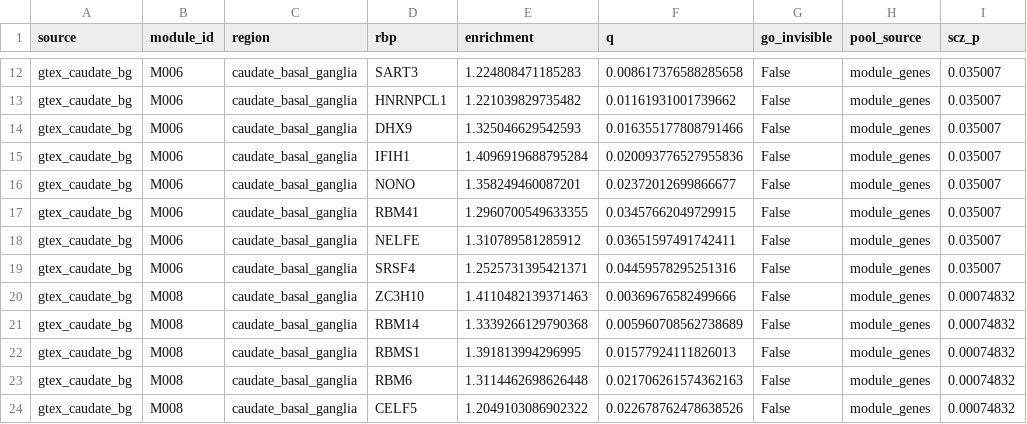
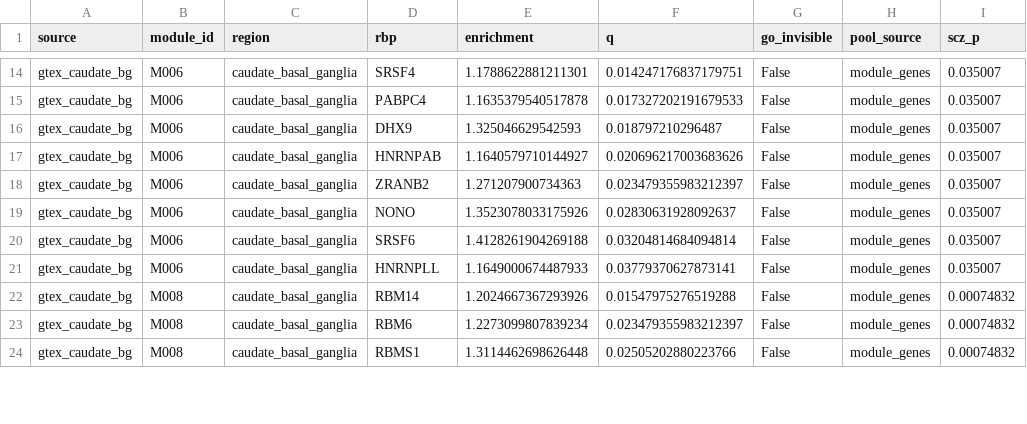
Before and after one commit to heart-gen/isograph-brain-aging-benchmarking, a TSV file: 05_genetic_anchoring/_m/scz_age_projection/mechanism_rbp.tsv, drawn as a sheet; only a part is shown, gaps mark what is left out; removed rows and columns are numbered as before the commit, all else as after; the diff covers the shown part only; the diff names each change by its address in the sheet, - before the commit and + after, or states it on an @@ line.

Commit message:
Retract the SCZ coloc-convergence claim; test all five traits properly
The published sub-claim — that SCZ colocalizing switch genes concentrate
in age-sensitive (MAGMA-anchored) modules, 25% vs background, P=0.0058 —
was an artifact of the denominator. It compared coloc genes against ALL
module genes. But anchored modules are *defined* by MAGMA SCZ enrichment,
so their genes enter the coloc test preferentially; the right background
is the CLPP-tested pool. Conditioning on it removes the effect entirely:
48% anchored vs a 45% tested-pool background, P=0.40.

module_coloc_convergence.py generalises that layer to AD/PD/LBD/ALS/SCZ
on the same partitions and statistics, against a size-matched permutation
null. It is null everywhere — global concentration permutation P ranges
0.19 to 1.00 across all ten (trait, source) cells, and no per-module
hypergeometric survives FDR. The all-genes denominator reproduces the
old spurious signal (SCZ/gtex P=0.0095, AD/gtex P=0.043), which is
reported alongside as the demonstration that the denominator is the
whole effect.

Two guards the summary explains in place, because both were live traps:
n_coloc_loci separates a converging program from several genes under one
GWAS peak, and loo_worst_p drops each contributing locus in turn. Module
assignment is re-derived from each source's modules.parquet rather than
trusting the module_id carried in the coloc outputs.

Layers B/C/D of scz_age_projection (disruption of age-sensitive modules
in disease) do not depend on this background and are unaffected.

Also corrects the coloc_prep docstring: coloc.susie is not run, because
GTEx ships credible-set summaries rather than full SuSiE objects.

```diff
--- a/05_genetic_anchoring/_m/scz_age_projection/mechanism_rbp.tsv
+++ b/05_genetic_anchoring/_m/scz_age_projection/mechanism_rbp.tsv
-D14 (rbp): SART3
+D14 (rbp): SRSF4
-E14 (enrichment): 1.224808471185283
+E14 (enrichment): 1.1788622881211301
-F14 (q): 0.008617376588285658
+F14 (q): 0.014247176837179751
-D15 (rbp): HNRNPCL1
+D15 (rbp): PABPC4
-E15 (enrichment): 1.221039829735482
+E15 (enrichment): 1.1635379540517878
-F15 (q): 0.01161931001739662
+F15 (q): 0.017327202191679533
-F16 (q): 0.016355177808791466
+F16 (q): 0.018797210296487
-D17 (rbp): IFIH1
+D17 (rbp): HNRNPAB
-E17 (enrichment): 1.4096919688795284
+E17 (enrichment): 1.1640579710144927
-F17 (q): 0.020093776527955836
+F17 (q): 0.020696217003683626
-D18 (rbp): NONO
+D18 (rbp): ZRANB2
-E18 (enrichment): 1.358249460087201
+E18 (enrichment): 1.271207900734363
-F18 (q): 0.02372012699866677
+F18 (q): 0.023479355983212397
-D19 (rbp): RBM41
+D19 (rbp): NONO
-E19 (enrichment): 1.2960700549633355
+E19 (enrichment): 1.3523078033175926
-F19 (q): 0.03457662049729915
+F19 (q): 0.02830631928092637
-D20 (rbp): NELFE
+D20 (rbp): SRSF6
-E20 (enrichment): 1.310789581285912
+E20 (enrichment): 1.4128261904269188
-F20 (q): 0.03651597491742411
+F20 (q): 0.03204814684094814
-D21 (rbp): SRSF4
+D21 (rbp): HNRNPLL
-E21 (enrichment): 1.2525731395421371
+E21 (enrichment): 1.1649000674487933
-F21 (q): 0.04459578295251316
+F21 (q): 0.03779370627873141
-row 20: gtex_caudate_bg | M008 | caudate_basal_ganglia | ZC3H10 | 1.4110482139371463 | 0.00369676582499666 | False | module_genes | 0.00074832
-E22 (enrichment): 1.3339266129790368
+E22 (enrichment): 1.2024667367293926
-F22 (q): 0.005960708562738689
+F22 (q): 0.01547975276519288
-D23 (rbp): RBMS1
+D23 (rbp): RBM6
-E23 (enrichment): 1.391813994296995
+E23 (enrichment): 1.2273099807839234
-F23 (q): 0.01577924111826013
+F23 (q): 0.023479355983212397
-D24 (rbp): RBM6
+D24 (rbp): RBMS1
-F24 (q): 0.021706261574362163
+F24 (q): 0.02505202880223766
-row 24: gtex_caudate_bg | M008 | caudate_basal_ganglia | CELF5 | 1.2049103086902322 | 0.022678762478638526 | False | module_genes | 0.00074832
```
Also changed, not shown: 2 added rows, 3 removed rows and 38 edited cells elsewhere in this file, 05_genetic_anchoring/_m/scz_age_projection/convergence.tsv, 10 other files.
